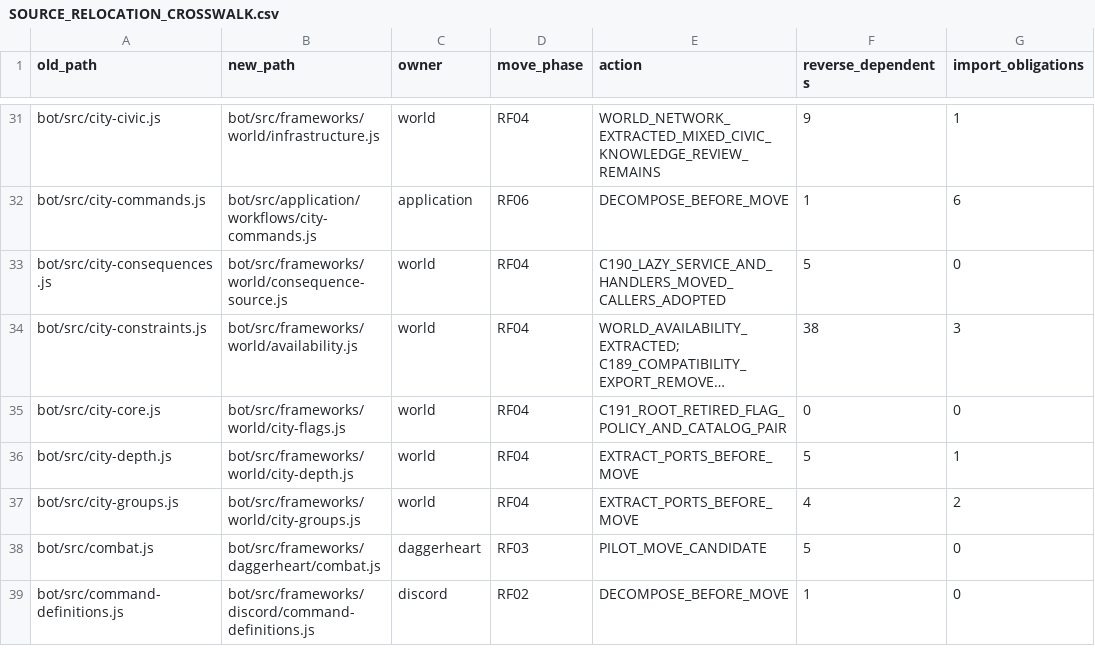
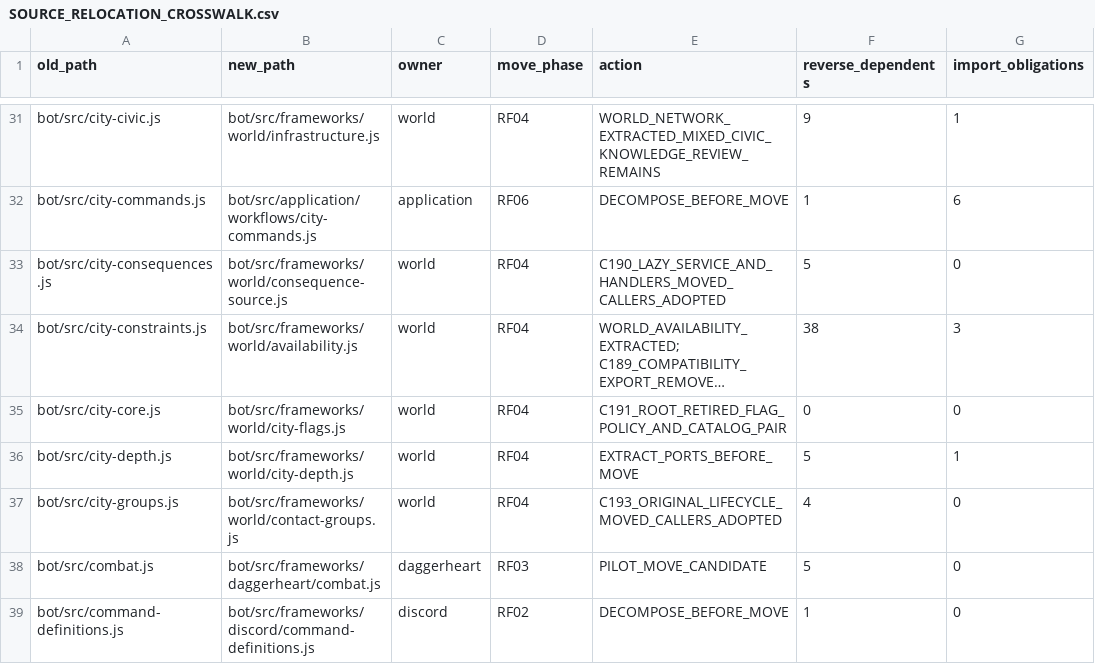
Before and after one commit to KeshireTheChaotic/Veiled_City, a CSV file: docs/Implementation_Plans/Framework_Refactor/SOURCE_RELOCATION_CROSSWALK.csv, drawn as a sheet; only a part is shown, gaps mark what is left out; long unchanged cells end in ….

Commit message:
RF04: isolate World contact group lifecycle and review contracts

```diff
--- a/docs/Implementation_Plans/Framework_Refactor/SOURCE_RELOCATION_CROSSWALK.csv
+++ b/docs/Implementation_Plans/Framework_Refactor/SOURCE_RELOCATION_CROSSWALK.csv
@@ -36,3 +36,3 @@ old_path,new_path,owner,move_phase,action,reverse_dependents,import_obligations
 "bot/src/city-depth.js","bot/src/frameworks/world/city-depth.js","world","RF04","EXTRACT_PORTS_BEFORE_MOVE","5","1"
-"bot/src/city-groups.js","bot/src/frameworks/world/city-groups.js","world","RF04","EXTRACT_PORTS_BEFORE_MOVE","4","2"
+"bot/src/city-groups.js","bot/src/frameworks/world/contact-groups.js","world","RF04","C193_ORIGINAL_LIFECYCLE_MOVED_CALLERS_ADOPTED","4","0"
 "bot/src/combat.js","bot/src/frameworks/daggerheart/combat.js","daggerheart","RF03","PILOT_MOVE_CANDIDATE","5","0"
```
Also changed, not shown: 19 other files.
